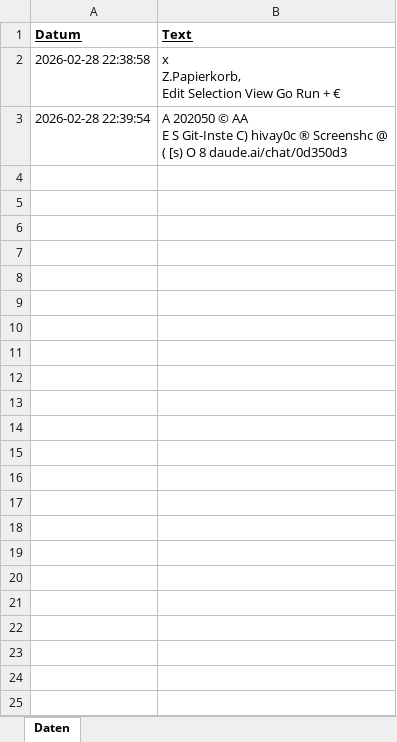
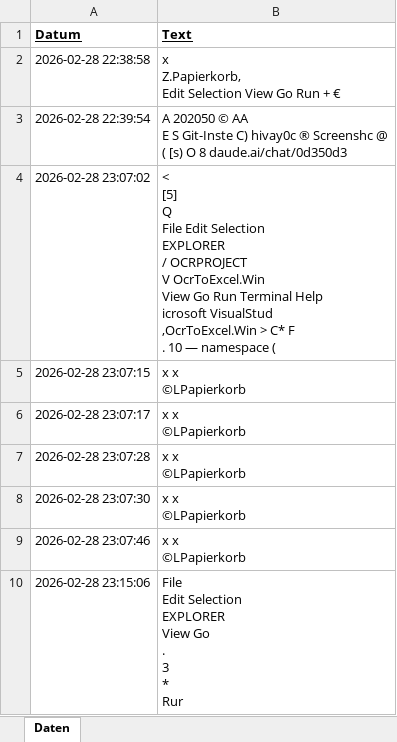
Before and after one commit to h1vay/OCRProject, an Excel workbook: ExcelTabelleOCR.xlsx, sheet Daten, drawn as a sheet; values as stored, in another font and other column widths than the file's, no borders; ↵ is a line break in a cell; the diff names each change by its address in the sheet, - before the commit and + after, or states it on an @@ line.

```diff
--- a/ExcelTabelleOCR.xlsx (sheet Daten)
+++ b/ExcelTabelleOCR.xlsx (sheet Daten)
+row 4: 2026-02-28 23:07:02 | < ↵ [5] ↵ Q ↵ File Edit Selection ↵ EXPLORER ↵ / OCRPROJECT ↵ V OcrToExcel.Win ↵ View Go Run Terminal Help ↵ icrosoft VisualStud ↵ ‚OcrToExcel.Win > C* F ↵ . 10 — namespace (
+row 5: 2026-02-28 23:07:15 | x x ↵ ©LPapierkorb
+row 6: 2026-02-28 23:07:17 | x x ↵ ©LPapierkorb
+row 7: 2026-02-28 23:07:28 | x x ↵ ©LPapierkorb
+row 8: 2026-02-28 23:07:30 | x x ↵ ©LPapierkorb
+row 9: 2026-02-28 23:07:46 | x x ↵ ©LPapierkorb
+row 10: 2026-02-28 23:15:06 | File ↵ Edit Selection ↵ EXPLORER ↵ View Go ↵ . ↵ 3 ↵ * ↵ Rur
```
Also changed, not shown: 13 other files.
